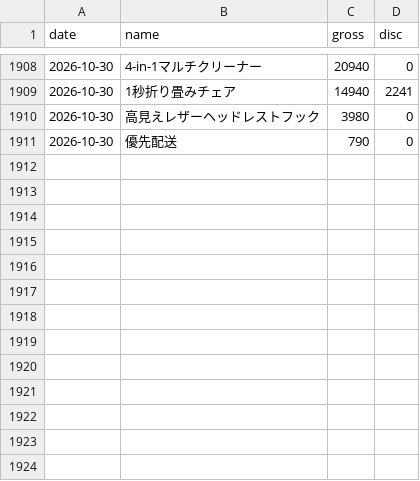
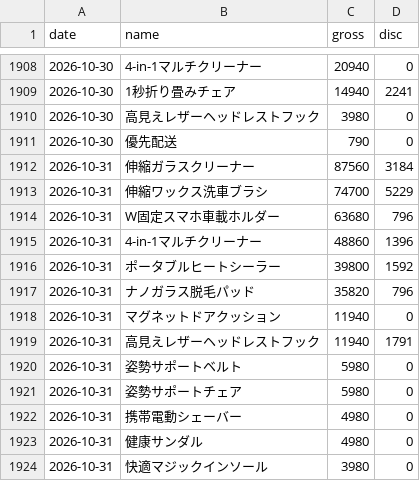
Before and after one commit to finracofficial-cmd/LOOana, a CSV file: data/daily/daily_sales.csv, drawn as a sheet; only a part is shown, gaps mark what is left out.

```diff
--- a/data/daily/daily_sales.csv
+++ b/data/daily/daily_sales.csv
@@ -1911 +1911,14 @@ date,name,gross,disc
 2026-10-30,優先配送,790,0
+2026-10-31,伸縮ガラスクリーナー,87560,3184
+2026-10-31,伸縮ワックス洗車ブラシ,74700,5229
+2026-10-31,W固定スマホ車載ホルダー,63680,796
+2026-10-31,4-in-1マルチクリーナー,48860,1396
+2026-10-31,ポータブルヒートシーラー,39800,1592
+2026-10-31,ナノガラス脱毛パッド,35820,796
+2026-10-31,マグネットドアクッション,11940,0
+2026-10-31,高見えレザーヘッドレストフック,11940,1791
+2026-10-31,姿勢サポートベルト,5980,0
+2026-10-31,姿勢サポートチェア,5980,0
+2026-10-31,携帯電動シェーバー,4980,0
+2026-10-31,健康サンダル,4980,0
+2026-10-31,快適マジックインソール,3980,0
```
Also changed, not shown: data/budget-snapshots.csv, data/daily/daily_ad.csv, 15 other files.
